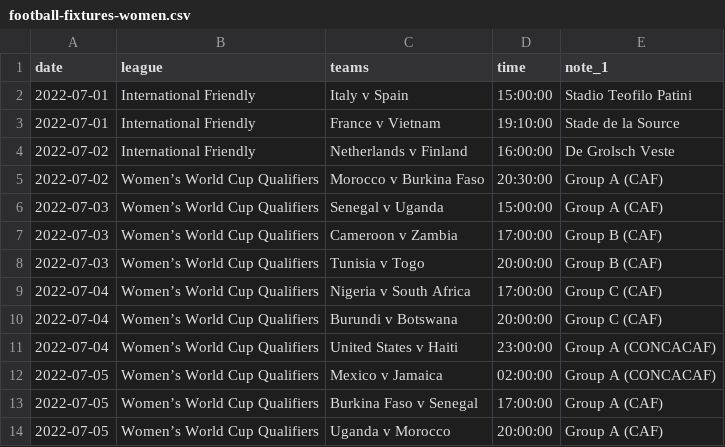
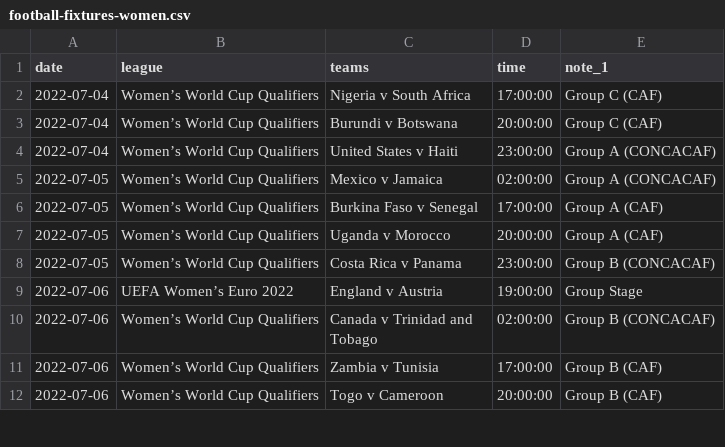
Before and after one commit to darmeth/football-fixtures, a CSV file: data/football-fixtures-women.csv, drawn as a sheet; only a part is shown; the shorter side is filled out with more unchanged rows; the diff names each change by its address in the sheet, - before the commit and + after, or states it on an @@ line.

```diff
--- a/data/football-fixtures-women.csv
+++ b/data/football-fixtures-women.csv
-row 2: 2022-07-01 | International Friendly | Italy v Spain | 15:00:00 | Stadio Teofilo Patini
-row 3: 2022-07-01 | International Friendly | France v Vietnam | 19:10:00 | Stade de la Source
-row 4: 2022-07-02 | International Friendly | Netherlands v Finland | 16:00:00 | De Grolsch Veste
-row 5: 2022-07-02 | Women’s World Cup Qualifiers | Morocco v Burkina Faso | 20:30:00 | Group A (CAF)
-row 6: 2022-07-03 | Women’s World Cup Qualifiers | Senegal v Uganda | 15:00:00 | Group A (CAF)
-row 7: 2022-07-03 | Women’s World Cup Qualifiers | Cameroon v Zambia | 17:00:00 | Group B (CAF)
-row 8: 2022-07-03 | Women’s World Cup Qualifiers | Tunisia v Togo | 20:00:00 | Group B (CAF)
```
Also changed, not shown: data/football-fixtures.csv.
